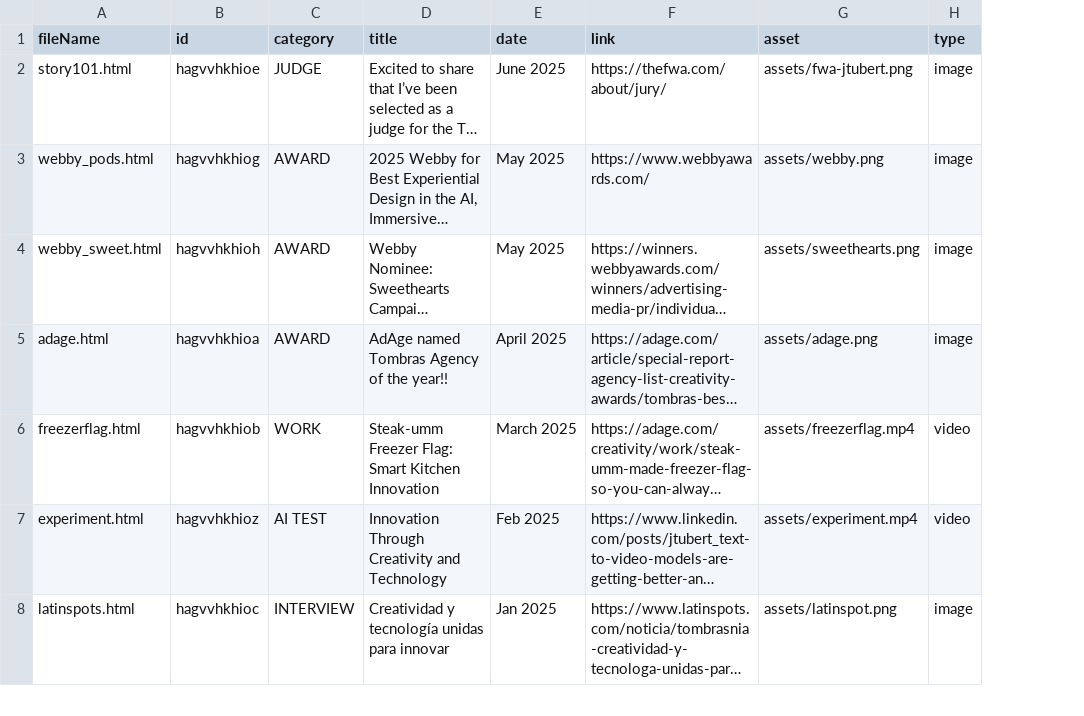
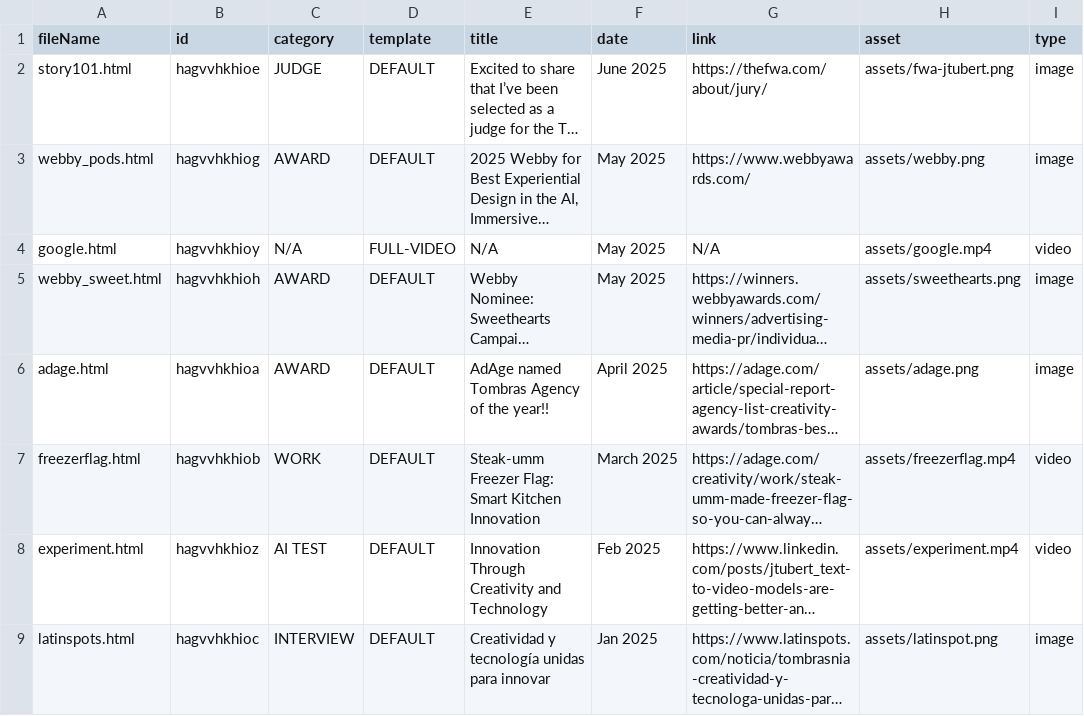
Before and after one commit to jtubert/jtubert.github.io, a CSV file: _data/stories.csv, drawn as a sheet; only a part is shown; long unchanged cells end in …; addresses are those after the commit; the diff names each change by its address in the sheet, - before the commit and + after, or states it on an @@ line.

```diff
--- a/_data/stories.csv
+++ b/_data/stories.csv
+column D (template), rows 2-3: DEFAULT | DEFAULT; rows 5-9: all DEFAULT
+row 4: google.html | hagvvhkhioy | N/A | FULL-VIDEO | N/A | May 2025 | N/A | assets/google.mp4 | video
```
Also changed, not shown: 4 other files.
